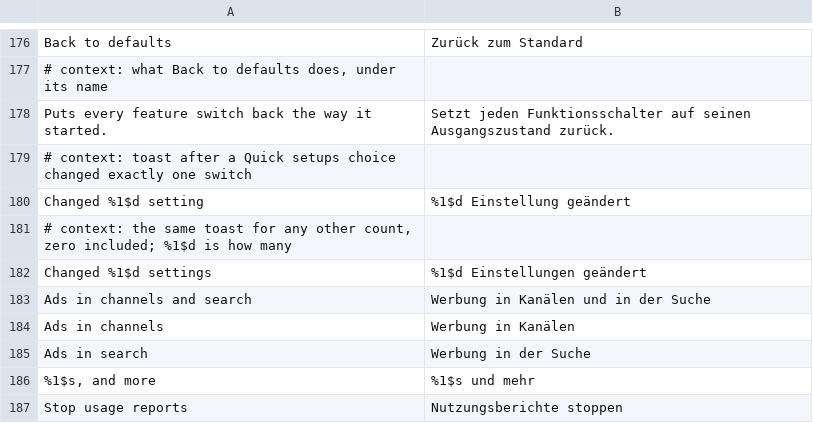
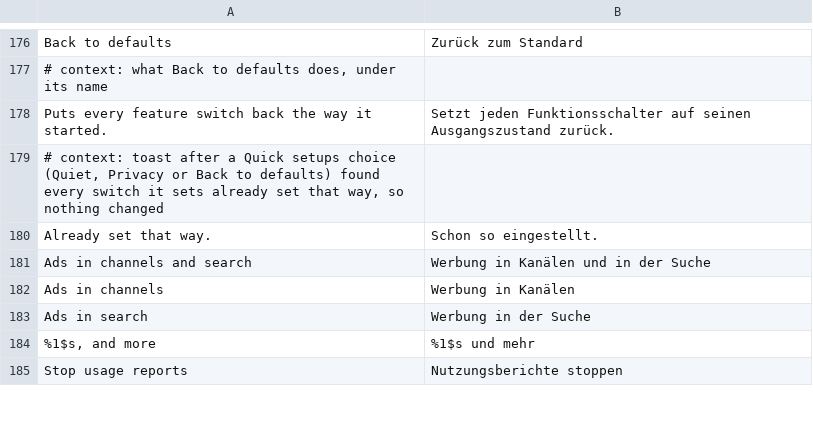
Before and after one commit to SysAdminDoc/HushTelegram, a TSV file: extensions/shared/library/src/main/l10n/de.tsv, drawn as a sheet; only a part is shown, gaps mark what is left out.

```diff
--- a/extensions/shared/library/src/main/l10n/de.tsv
+++ b/extensions/shared/library/src/main/l10n/de.tsv
@@ -178,6 +178,4 @@ Back to defaults	Zurück zum Standard
 Puts every feature switch back the way it started.	Setzt jeden Funktionsschalter auf seinen Ausgangszustand zurück.
-# context: toast after a Quick setups choice changed exactly one switch
-Changed %1$d setting	%1$d Einstellung geändert
-# context: the same toast for any other count, zero included; %1$d is how many
-Changed %1$d settings	%1$d Einstellungen geändert
+# context: toast after a Quick setups choice (Quiet, Privacy or Back to defaults) found every switch it sets already set that way, so nothing changed
+Already set that way.	Schon so eingestellt.
 Ads in channels and search	Werbung in Kanälen und in der Suche
```
Also changed, not shown: extensions/shared/library/src/main/l10n/bg.tsv, extensions/shared/library/src/main/l10n/es.tsv, 7 other files.
